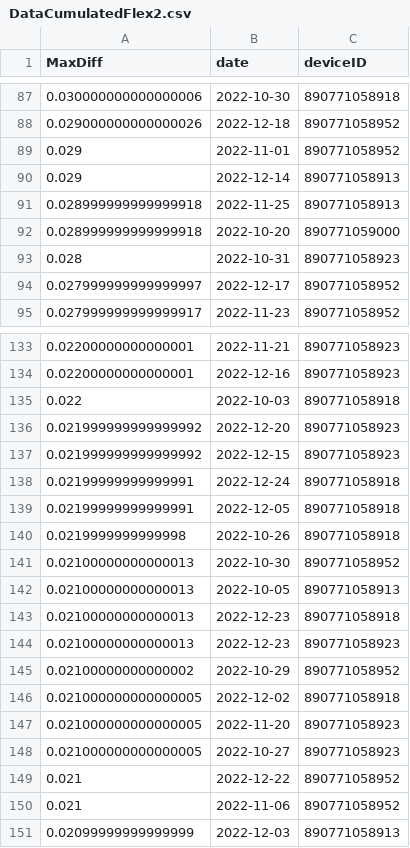
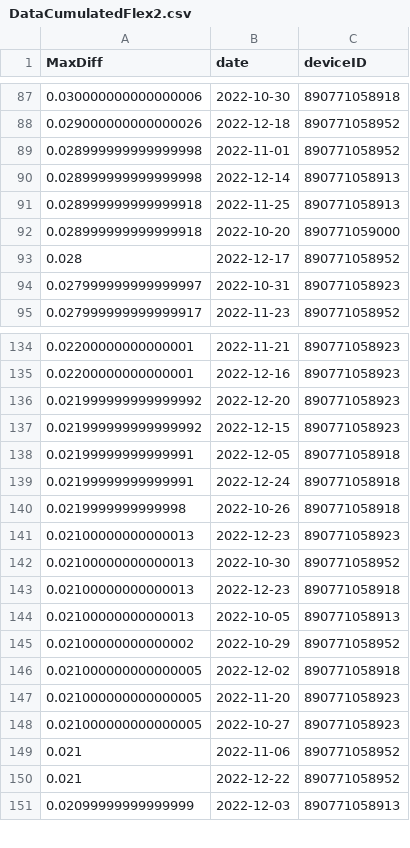
Before and after one commit to treestuff/DataFiles, a CSV file: DataCumulatedFlex2.csv, drawn as a sheet; only a part is shown, gaps mark what is left out; the diff covers the shown part only.

```diff
--- a/DataCumulatedFlex2.csv
+++ b/DataCumulatedFlex2.csv
@@ -88,8 +88,8 @@ MaxDiff,date,deviceID
 0.029000000000000026,2022-12-18,890771058952
-0.029,2022-11-01,890771058952
-0.029,2022-12-14,890771058913
+0.028999999999999998,2022-11-01,890771058952
+0.028999999999999998,2022-12-14,890771058913
 0.028999999999999918,2022-11-25,890771058913
 0.028999999999999918,2022-10-20,890771059000
-0.028,2022-10-31,890771058923
-0.027999999999999997,2022-12-17,890771058952
+0.028,2022-12-17,890771058952
+0.027999999999999997,2022-10-31,890771058923
 0.027999999999999917,2022-11-23,890771058952
@@ -134,12 +135,11 @@ MaxDiff,date,deviceID
 0.02200000000000001,2022-12-16,890771058923
-0.022,2022-10-03,890771058918
 0.021999999999999992,2022-12-20,890771058923
 0.021999999999999992,2022-12-15,890771058923
+0.02199999999999991,2022-12-05,890771058918
 0.02199999999999991,2022-12-24,890771058918
-0.02199999999999991,2022-12-05,890771058918
 0.0219999999999998,2022-10-26,890771058918
+0.02100000000000013,2022-12-23,890771058923
 0.02100000000000013,2022-10-30,890771058952
+0.02100000000000013,2022-12-23,890771058918
 0.02100000000000013,2022-10-05,890771058913
-0.02100000000000013,2022-12-23,890771058918
-0.02100000000000013,2022-12-23,890771058923
 0.02100000000000002,2022-10-29,890771058952
@@ -148,4 +148,4 @@ MaxDiff,date,deviceID
 0.021000000000000005,2022-10-27,890771058923
+0.021,2022-11-06,890771058952
 0.021,2022-12-22,890771058952
-0.021,2022-11-06,890771058952
 0.02099999999999999,2022-12-03,890771058913
```
Also changed, not shown: 7 added rows, 2 removed rows, 122 moved rows and 15 edited cells elsewhere in this file, CumulativeDailyWarning.csv, pivotFlexBarrier.csv, 1 other file.
